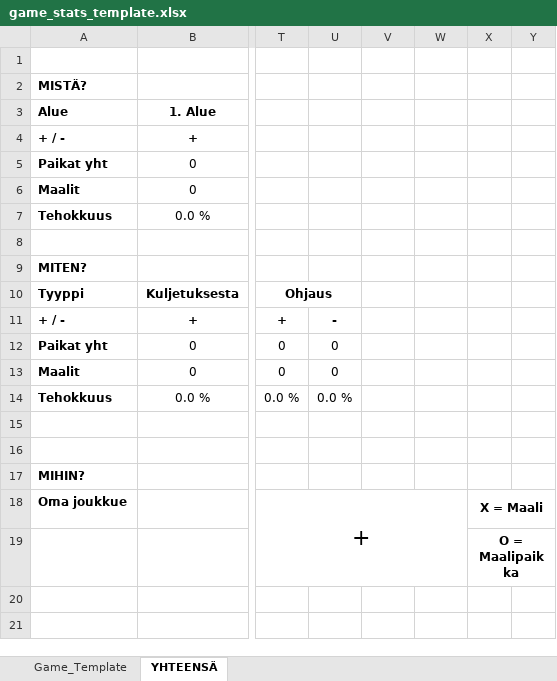
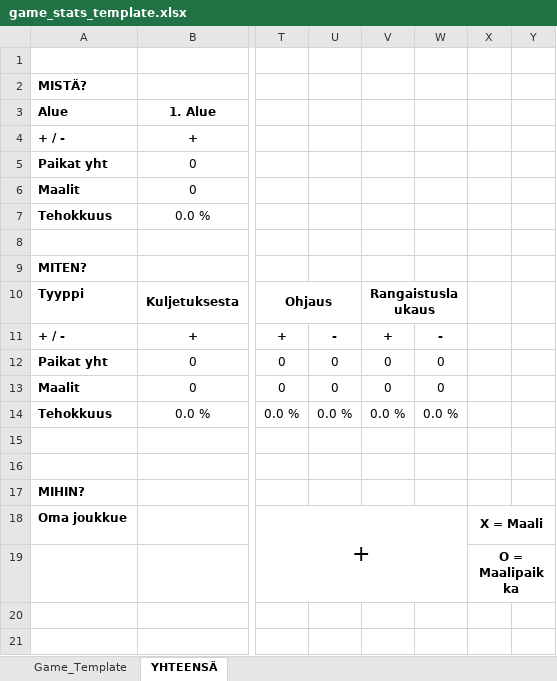
Before and after one commit to Joona374/scoring-app-3, an Excel workbook: backend/excels/game_stats_template.xlsx, sheet YHTEENSÄ, drawn as a sheet; only a part is shown, gaps mark what is left out; values as stored, in another font and other column widths than the file's, no borders; the diff names each change by its address in the sheet, - before the commit and + after, or states it on an @@ line.

```diff
--- a/backend/excels/game_stats_template.xlsx (sheet YHTEENSÄ)
+++ b/backend/excels/game_stats_template.xlsx (sheet YHTEENSÄ)
-V10: (empty)
+V10: Rangaistuslaukaus
+V10:W10 merged
-V11: (empty)
+V11: +
-W11: (empty)
+W11: -
-V12:V13: (empty)
+V12:V13: 0
-W12:W13: (empty)
+W12:W13: 0
-V14: (empty)
+V14: 0.0 %
-W14: (empty)
+W14: 0.0 %
```
Also changed, not shown: sheet Game_Template, backend/excels/players_summary_template.xlsx, 46 other files.
